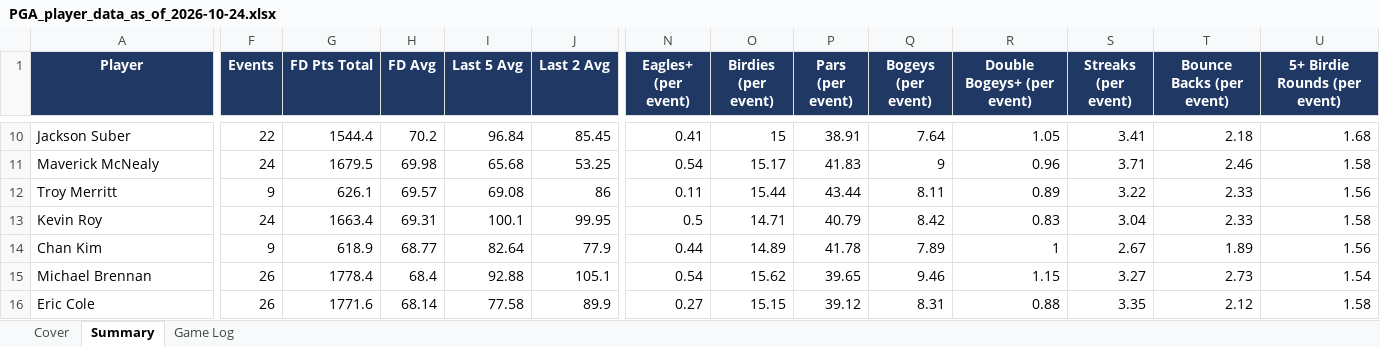
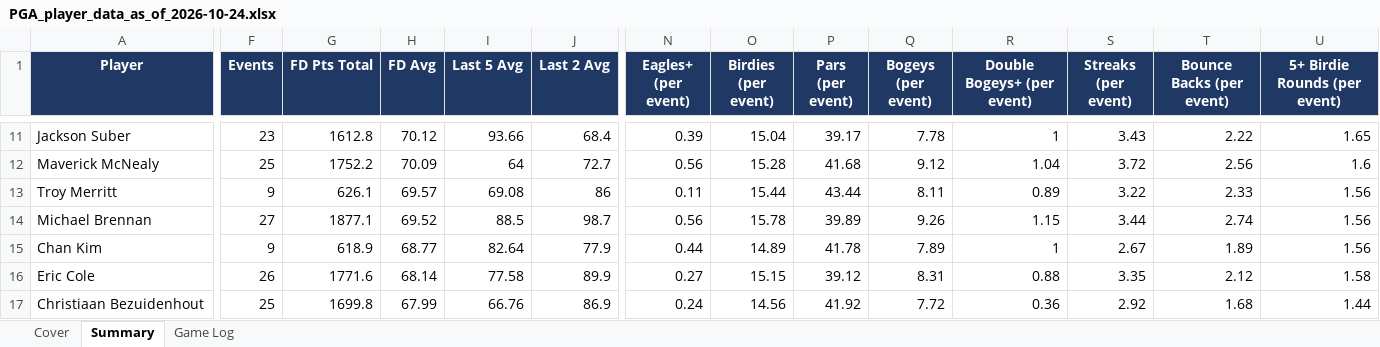
Before and after one commit to xtheredshirtx/fanduel-player-data, an Excel workbook: PGA/PGA_player_data_as_of_2026-10-24.xlsx, sheet Summary, drawn as a sheet; only a part is shown, gaps mark what is left out; values as stored, in another font and other column widths than the file's, no borders; removed rows and columns are numbered as before the commit, all else as after; rows hold the shown columns only; the diff covers the shown part only; the diff names each change by its address in the sheet, - before the commit and + after, or states it on an @@ line.

```diff
--- a/PGA/PGA_player_data_as_of_2026-10-24.xlsx (sheet Summary)
+++ b/PGA/PGA_player_data_as_of_2026-10-24.xlsx (sheet Summary)
-F11 (Events): 22
+F11 (Events): 23
-G11 (FD Pts Total): 1544.4
+G11 (FD Pts Total): 1612.8
-H11 (FD Avg): 70.2
+H11 (FD Avg): 70.12
-I11 (Last 5 Avg): 96.84
+I11 (Last 5 Avg): 93.66
-J11 (Last 2 Avg): 85.45
+J11 (Last 2 Avg): 68.4
-N11 (Eagles+ (per event)): 0.41
+N11 (Eagles+ (per event)): 0.39
-O11 (Birdies (per event)): 15
+O11 (Birdies (per event)): 15.04
-P11 (Pars (per event)): 38.91
+P11 (Pars (per event)): 39.17
-Q11 (Bogeys (per event)): 7.64
+Q11 (Bogeys (per event)): 7.78
-R11 (Double Bogeys+ (per event)): 1.05
+R11 (Double Bogeys+ (per event)): 1
-S11 (Streaks (per event)): 3.41
+S11 (Streaks (per event)): 3.43
-T11 (Bounce Backs (per event)): 2.18
+T11 (Bounce Backs (per event)): 2.22
-U11 (5+ Birdie Rounds (per event)): 1.68
+U11 (5+ Birdie Rounds (per event)): 1.65
-F12 (Events): 24
+F12 (Events): 25
-G12 (FD Pts Total): 1679.5
+G12 (FD Pts Total): 1752.2
-H12 (FD Avg): 69.98
+H12 (FD Avg): 70.09
-I12 (Last 5 Avg): 65.68
+I12 (Last 5 Avg): 64
-J12 (Last 2 Avg): 53.25
+J12 (Last 2 Avg): 72.7
-N12 (Eagles+ (per event)): 0.54
+N12 (Eagles+ (per event)): 0.56
-O12 (Birdies (per event)): 15.17
+O12 (Birdies (per event)): 15.28
-P12 (Pars (per event)): 41.83
+P12 (Pars (per event)): 41.68
-Q12 (Bogeys (per event)): 9
+Q12 (Bogeys (per event)): 9.12
-R12 (Double Bogeys+ (per event)): 0.96
+R12 (Double Bogeys+ (per event)): 1.04
-S12 (Streaks (per event)): 3.71
+S12 (Streaks (per event)): 3.72
-T12 (Bounce Backs (per event)): 2.46
+T12 (Bounce Backs (per event)): 2.56
-U12 (5+ Birdie Rounds (per event)): 1.58
+U12 (5+ Birdie Rounds (per event)): 1.6
-row 13: Kevin Roy | 24 | 1663.4 | 69.31 | 100.1 | 99.95 | 0.5 | 14.71 | 40.79 | 8.42 | 0.83 | 3.04 | 2.33 | 1.58
+row 14: Michael Brennan | 27 | 1877.1 | 69.52 | 88.5 | 98.7 | 0.56 | 15.78 | 39.89 | 9.26 | 1.15 | 3.44 | 2.74 | 1.56
-row 15: Michael Brennan | 26 | 1778.4 | 68.4 | 92.88 | 105.1 | 0.54 | 15.62 | 39.65 | 9.46 | 1.15 | 3.27 | 2.73 | 1.54
+row 17: Christiaan Bezuidenhout | 25 | 1699.8 | 67.99 | 66.76 | 86.9 | 0.24 | 14.56 | 41.92 | 7.72 | 0.36 | 2.92 | 1.68 | 1.44
```
Also changed, not shown: 22 added rows, 22 removed rows and 124 edited cells elsewhere in this sheet, sheet Game Log, sheet Cover, NASCAR/NASCAR_player_data_as_of_2026-10-24.xlsx, NFL/NFL_player_data_as_of_2026-10-24.xlsx, 9 other files.
